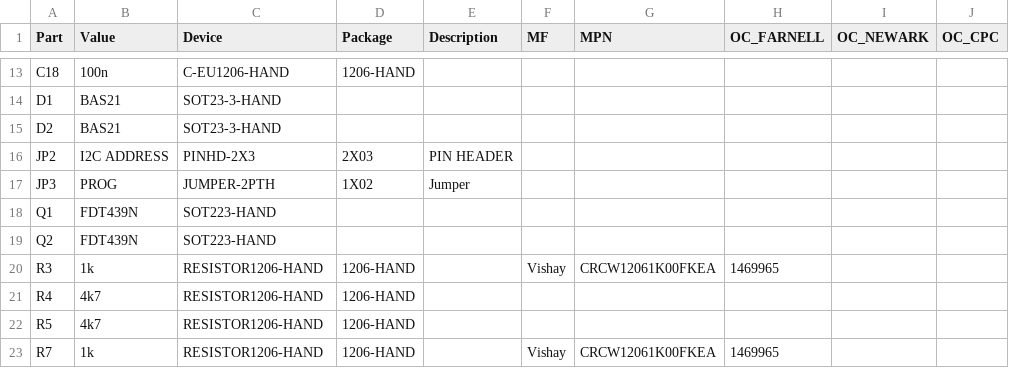
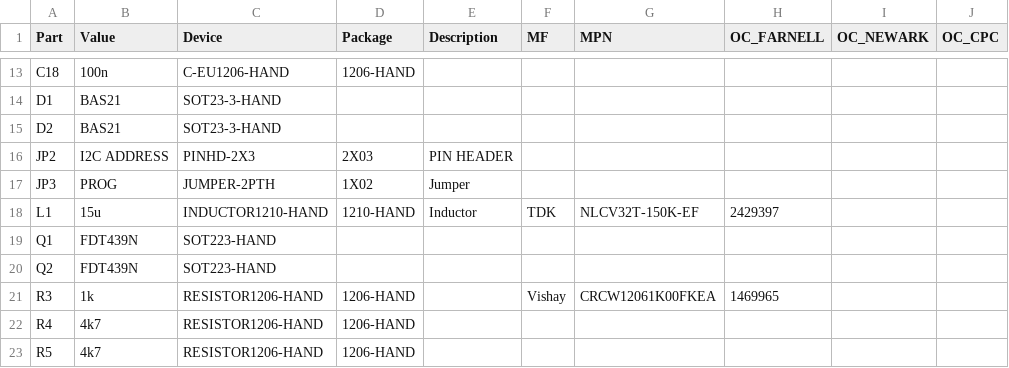
Before and after one commit to stevemarple/RPi_ADC_hat, a CSV file: hardware/v1.0.0/bill_of_materials/RPi_AWN_camera_controller.csv, drawn as a sheet; only a part is shown, gaps mark what is left out; the shorter side is filled out with more unchanged rows.

Commit message:
Add inductor

```diff
--- a/hardware/v1.0.0/bill_of_materials/RPi_AWN_camera_controller.csv
+++ b/hardware/v1.0.0/bill_of_materials/RPi_AWN_camera_controller.csv
@@ -17,2 +17,3 @@ JP2,I2C ADDRESS,PINHD-2X3,2X03,PIN HEADER,,,,,
 JP3,PROG,JUMPER-2PTH,1X02,Jumper,,,,,
+L1,15u,INDUCTOR1210-HAND,1210-HAND,Inductor,TDK,NLCV32T-150K-EF,2429397,,
 Q1,FDT439N,SOT223-HAND,,,,,,,
```
